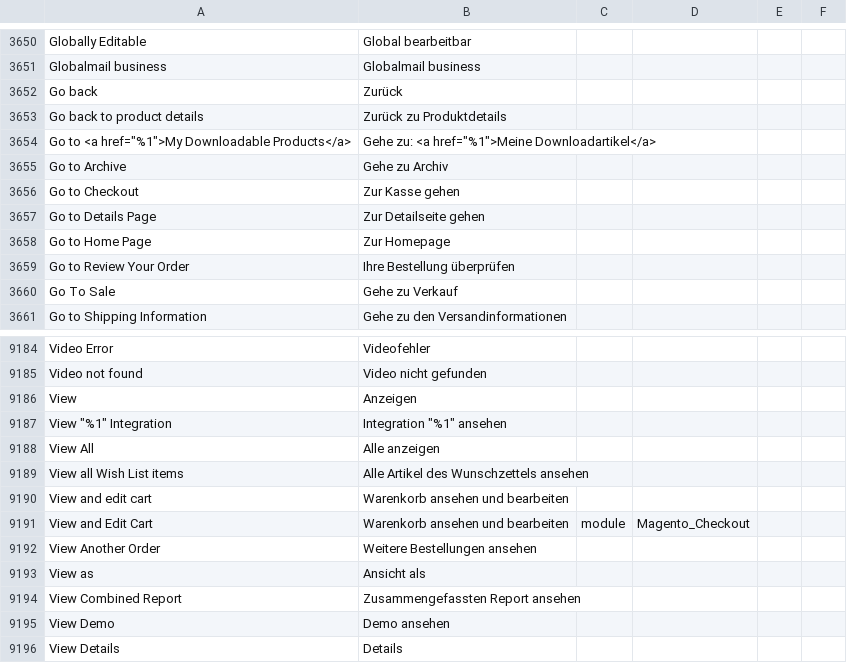
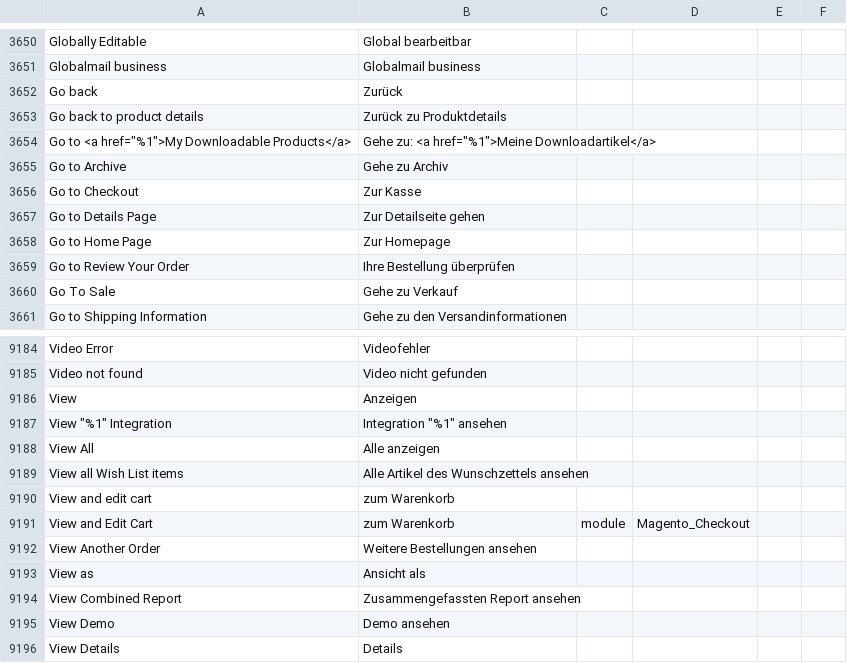
Before and after one commit to convidera/Magento2_German_LocalePack_de_DE, a CSV file: de_DE.csv, drawn as a sheet; only a part is shown, gaps mark what is left out.

Commit message:
changed warenkorb and zur kasse namings

```diff
--- a/de_DE.csv
+++ b/de_DE.csv
@@ -3809,3 +3809,3 @@ Go back to product details,Zurück zu Produktdetails,,
 Go to Archive,Gehe zu Archiv,,
-Go to Checkout,Zur Kasse gehen,,
+Go to Checkout,Zur Kasse,,
 Go to Details Page,Zur Detailseite gehen,,
@@ -9400,4 +9400,4 @@ View All,Alle anzeigen,,
 View all Wish List items,Alle Artikel des Wunschzettels ansehen,,
-View and edit cart,Warenkorb ansehen und bearbeiten,,
-View and Edit Cart,Warenkorb ansehen und bearbeiten,module,Magento_Checkout
+View and edit cart,zum Warenkorb,,
+View and Edit Cart,zum Warenkorb,module,Magento_Checkout
 View Another Order,Weitere Bestellungen ansehen,,
```
